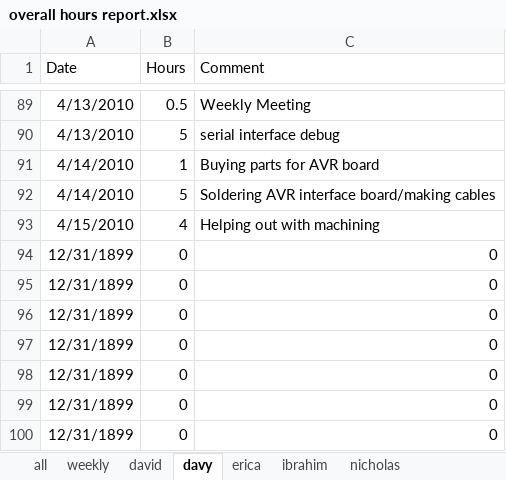
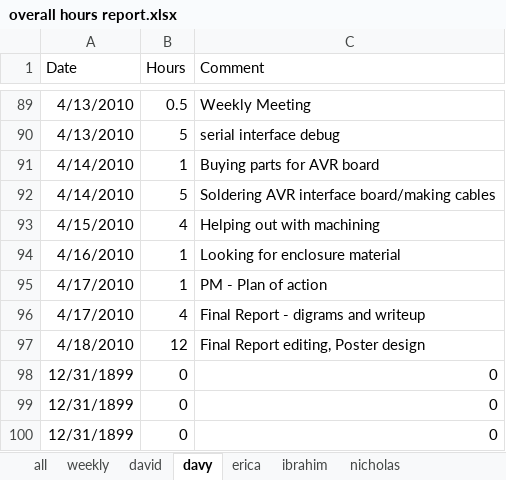
Before and after one commit to minadanesh/apsc496, an Excel workbook: status reports/overall hours report.xlsx, sheet davy, drawn as a sheet; only a part is shown, gaps mark what is left out; values as stored, in another font and other column widths than the file's, no borders; removed rows and columns are numbered as before the commit, all else as after; the diff names each change by its address in the sheet, - before the commit and + after, or states it on an @@ line.

```diff
--- a/status reports/overall hours report.xlsx (sheet davy)
+++ b/status reports/overall hours report.xlsx (sheet davy)
-row 94: 12/31/1899 | 0 | 0
-row 95: 12/31/1899 | 0 | 0
-row 96: 12/31/1899 | 0 | 0
-row 97: 12/31/1899 | 0 | 0
+row 94: 4/16/2010 | 1 | Looking for enclosure material
+row 95: 4/17/2010 | 1 | PM - Plan of action
+row 96: 4/17/2010 | 4 | Final Report - digrams and writeup
+row 97: 4/18/2010 | 12 | Final Report editing, Poster design
```
Also changed, not shown: sheet nicholas, sheet all, sheet weekly, formulas that keep their value, charts or pictures, status reports/davy.xlsx.
